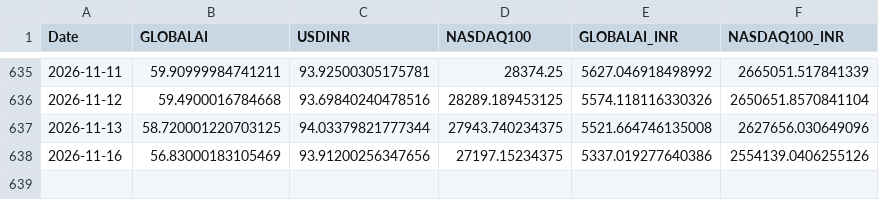
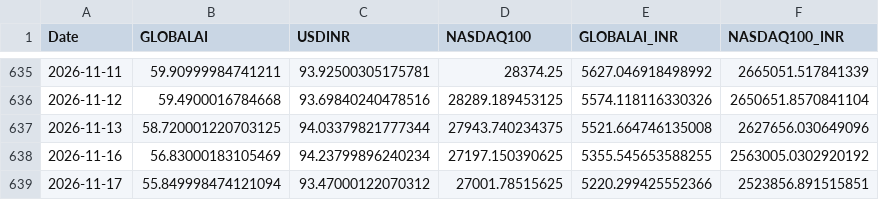
Before and after one commit to Harshapp45/india-pure-ai-index, a CSV file: data/raw/prices/global.csv, drawn as a sheet; only a part is shown, gaps mark what is left out.

```diff
--- a/data/raw/prices/global.csv
+++ b/data/raw/prices/global.csv
@@ -637,2 +637,3 @@ Date,GLOBALAI,USDINR,NASDAQ100,GLOBALAI_INR,NASDAQ100_INR
 2026-11-13,58.720001220703125,94.03379821777344,27943.740234375,5521.664746135008,2627656.030649096
-2026-11-16,56.83000183105469,93.91200256347656,27197.15234375,5337.019277640386,2554139.0406255126
+2026-11-16,56.83000183105469,94.23799896240234,27197.150390625,5355.545653588255,2563005.0302920192
+2026-11-17,55.849998474121094,93.47000122070312,27001.78515625,5220.299425552366,2523856.891515851
```
Also changed, not shown: data/processed/baix_TEST.csv, data/raw/prices/adj_close.csv, 3 other files.
